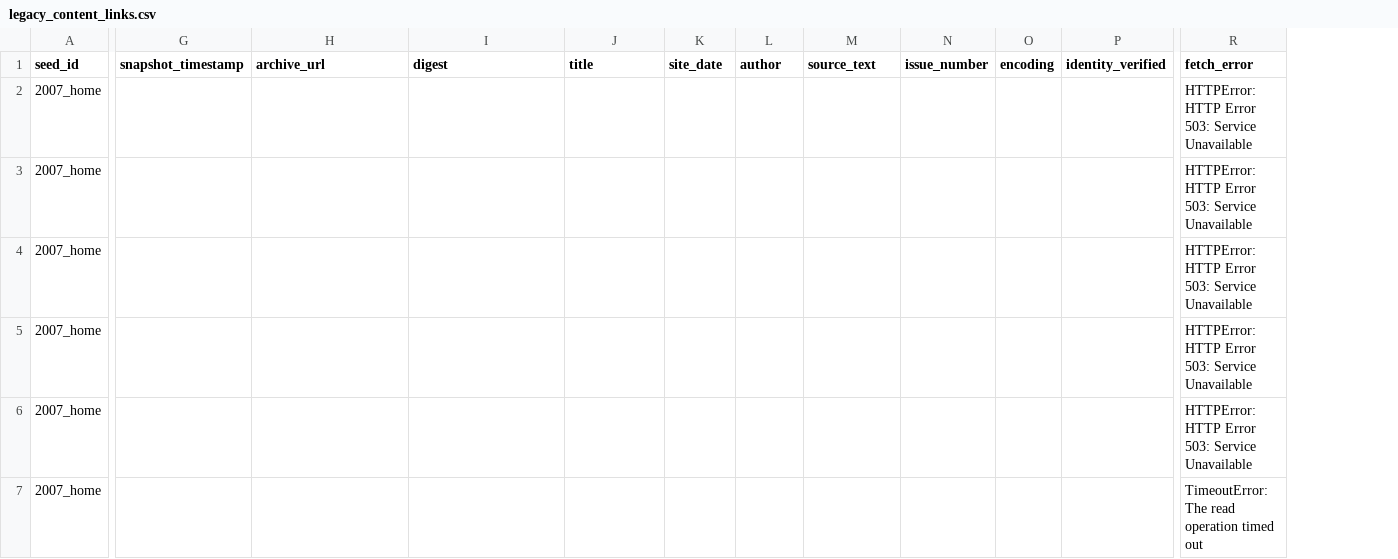
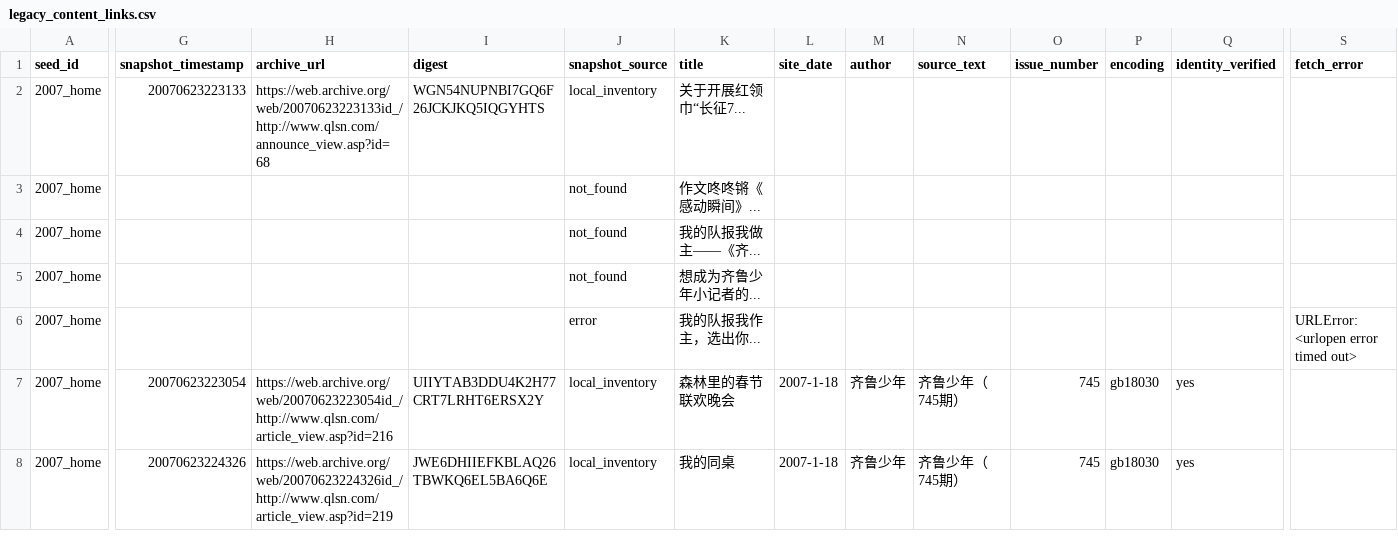
Before and after one commit to Evolution404/qilu-shaonian-electronic-archive, a CSV file: data/legacy_recovery/legacy_content_links.csv, drawn as a sheet; only a part is shown, gaps mark what is left out; addresses are those after the commit; rows hold the shown columns only; the diff covers the shown part only; the diff names each change by its address in the sheet, - before the commit and + after, or states it on an @@ line.

```diff
--- a/data/legacy_recovery/legacy_content_links.csv
+++ b/data/legacy_recovery/legacy_content_links.csv
+column J (snapshot_source), rows 2-7: local_inventory | not_found | not_found | not_found | error | local_inventory
-G2 (snapshot_timestamp): (empty)
+G2 (snapshot_timestamp): 20070623223133
-H2 (archive_url): (empty)
+H2 (archive_url): https://web.archive.org/web/20070623223133id_/http://www.qlsn.com/announce_view.asp?id=68
-I2 (digest): (empty)
+I2 (digest): WGN54NUPNBI7GQ6F26JCKJKQ5IQGYHTS
-K2 (title): (empty)
+K2 (title): 关于开展红领巾“长征7...
-S2:S5 (fetch_error): HTTPError: HTTP Error 503: Service Unavailable
+S2:S5 (fetch_error): (empty)
-K3 (title): (empty)
+K3 (title): 作文咚咚锵《感动瞬间》...
-K4 (title): (empty)
+K4 (title): 我的队报我做主——《齐...
-K5 (title): (empty)
+K5 (title): 想成为齐鲁少年小记者的...
-K6 (title): (empty)
+K6 (title): 我的队报我作主，选出你...
-S6 (fetch_error): HTTPError: HTTP Error 503: Service Unavailable
+S6 (fetch_error): URLError: <urlopen error timed out>
-G7 (snapshot_timestamp): (empty)
+G7 (snapshot_timestamp): 20070623223054
-H7 (archive_url): (empty)
+H7 (archive_url): https://web.archive.org/web/20070623223054id_/http://www.qlsn.com/article_view.asp?id=216
-I7 (digest): (empty)
+I7 (digest): UIIYTAB3DDU4K2H77CRT7LRHT6ERSX2Y
-K7 (title): (empty)
+K7 (title): 森林里的春节联欢晚会
-L7 (site_date): (empty)
+L7 (site_date): 2007-1-18
-M7 (author): (empty)
+M7 (author): 齐鲁少年
-N7 (source_text): (empty)
+N7 (source_text): 齐鲁少年（745期）
-O7 (issue_number): (empty)
+O7 (issue_number): 745
-P7 (encoding): (empty)
+P7 (encoding): gb18030
-Q7 (identity_verified): (empty)
+Q7 (identity_verified): yes
-S7 (fetch_error): TimeoutError: The read operation timed out
+S7 (fetch_error): (empty)
+row 8: 2007_home | 20070623224326 | https://web.archive.org/web/20070623224326id_/http://www.qlsn.com/article_view.asp?id=219 | JWE6DHIIEFKBLAQ26TBWKQ6EL5BA6Q6E | local_inventory | 我的同桌 | 2007-1-18 | 齐鲁少年 | 齐鲁少年（745期） | 745 | gb18030 | yes
```
Also changed, not shown: 1 added row, 2 removed rows and 26 edited cells elsewhere in this file, 1 other file.
